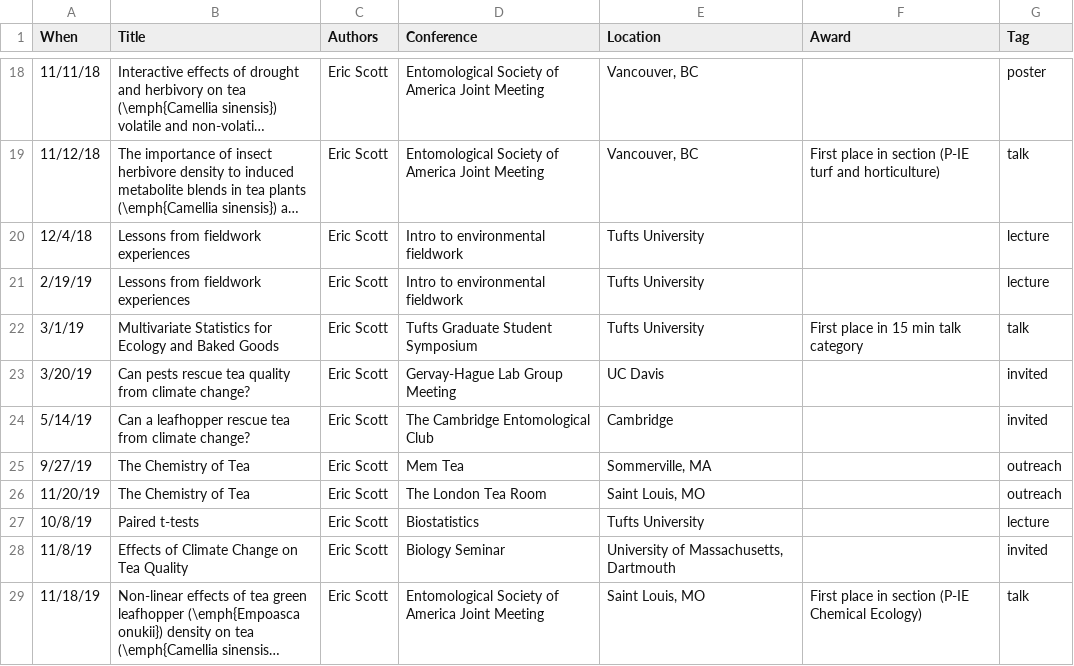
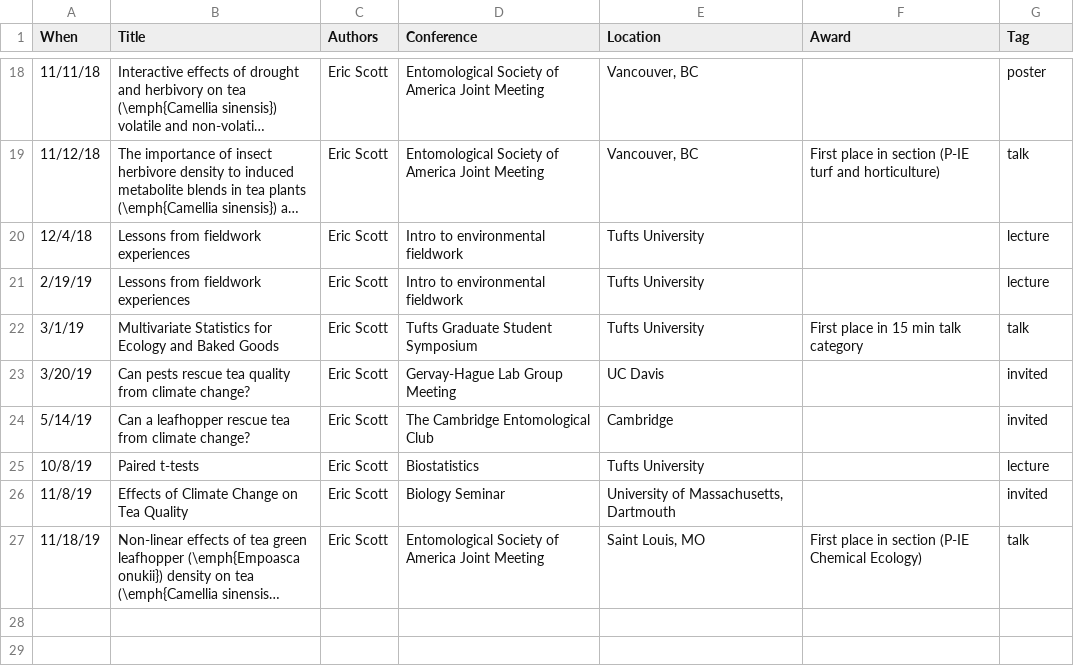
Before and after one commit to Aariq/curriculum-vitae, a CSV file: data/presentations.csv, drawn as a sheet; only a part is shown, gaps mark what is left out; long unchanged cells end in ….

```diff
--- a/data/presentations.csv
+++ b/data/presentations.csv
@@ -24,4 +24,2 @@ When,Title,Authors,Conference,Location,Award,Tag
 5/14/19,Can a leafhopper rescue tea from climate change?,Eric Scott,The Cambridge Entomological Club,Cambridge,,invited
-9/27/19,The Chemistry of Tea,Eric Scott,Mem Tea,"Sommerville, MA",,outreach
-11/20/19,The Chemistry of Tea,Eric Scott,The London Tea Room,"Saint Louis, MO",,outreach
 10/8/19,Paired t-tests,Eric Scott,Biostatistics,Tufts University,,lecture
```
Also changed, not shown: data/jobs.csv, 3 other files.
